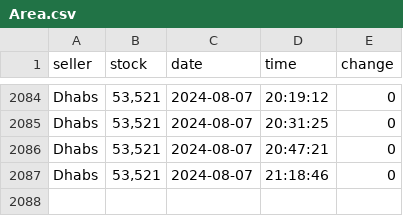
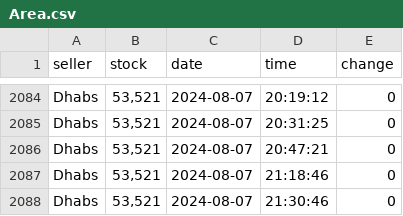
Before and after one commit to Troleano79/script, a CSV file: csv/Area.csv, drawn as a sheet; only a part is shown, gaps mark what is left out; the diff names each change by its address in the sheet, - before the commit and + after, or states it on an @@ line.

```diff
--- a/csv/Area.csv
+++ b/csv/Area.csv
+row 2088: Dhabs | 53,521 | 2024-08-07 | 21:30:46 | 0
```
Also changed, not shown: csv/Mal'Ganis.csv, csv/Stormrage.csv, 1 other file.
